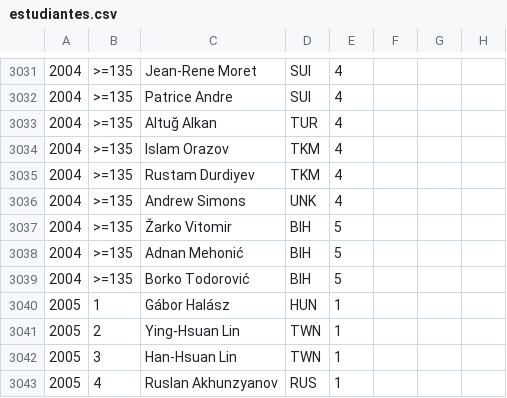
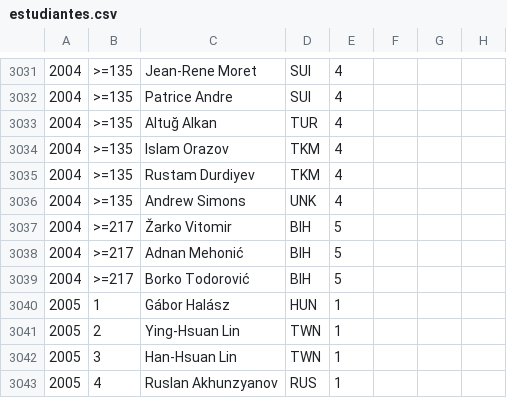
Before and after one commit to abeakkas/ipho-unofficial.org, a CSV file: src/database/estudiantes.csv, drawn as a sheet; only a part is shown, gaps mark what is left out.

```diff
--- a/src/database/estudiantes.csv
+++ b/src/database/estudiantes.csv
@@ -3036,5 +3036,5 @@
 2004,>=135,Andrew Simons,UNK,4,,,
-2004,>=135,Žarko Vitomir,BIH,5,,,
-2004,>=135,Adnan Mehonić,BIH,5,,,
-2004,>=135,Borko Todorović,BIH,5,,,
+2004,>=217,Žarko Vitomir,BIH,5,,,
+2004,>=217,Adnan Mehonić,BIH,5,,,
+2004,>=217,Borko Todorović,BIH,5,,,
 2005,1,Gábor Halász,HUN,1,,,
```
Also changed, not shown: search/estudiantes.csv, 2 other files.
